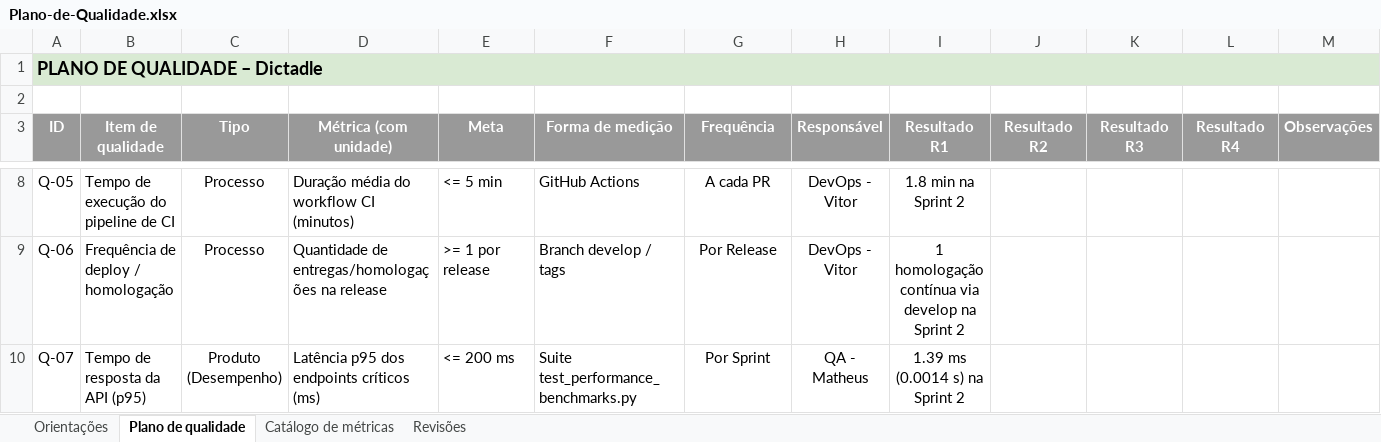
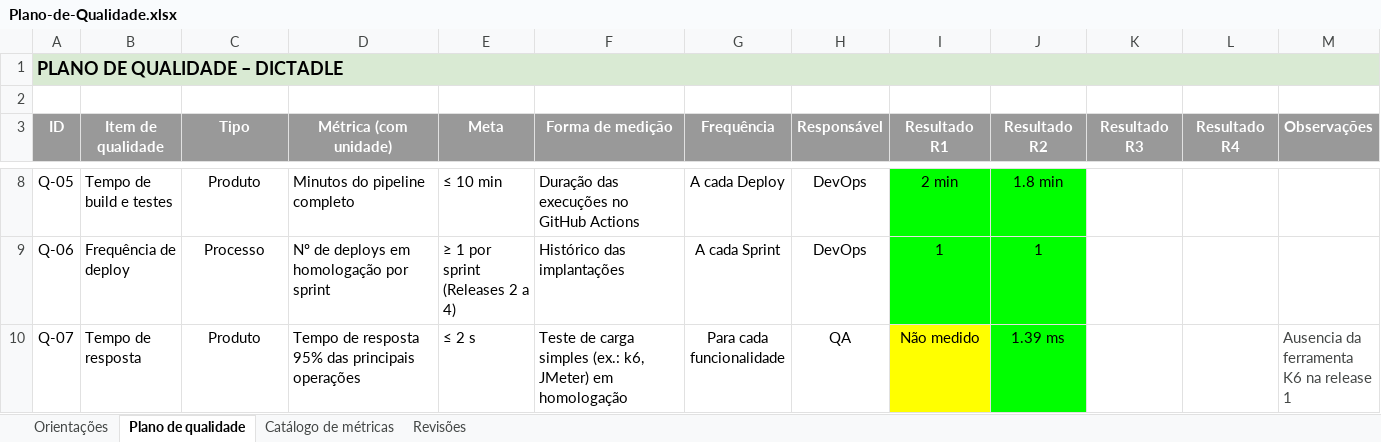
Before and after one commit to ViniciusA-Aluno/Dictadle, an Excel workbook: docs/qualidade/Plano-de-Qualidade.xlsx, sheet Plano de qualidade, drawn as a sheet; only a part is shown, gaps mark what is left out; values as stored, in another font and other column widths than the file's, no borders; the diff covers the shown part only; the diff names each change by its address in the sheet, - before the commit and + after, or states it on an @@ line.

```diff
--- a/docs/qualidade/Plano-de-Qualidade.xlsx (sheet Plano de qualidade)
+++ b/docs/qualidade/Plano-de-Qualidade.xlsx (sheet Plano de qualidade)
-A1 (ID): PLANO DE QUALIDADE – Dictadle
+A1 (ID): PLANO DE QUALIDADE – DICTADLE
-B8 (Item de qualidade): Tempo de execução do pipeline de CI
+B8 (Item de qualidade): Tempo de build e testes
-C8 (Tipo): Processo
+C8 (Tipo): Produto
-D8 (Métrica (com unidade)): Duração média do workflow CI (minutos)
+D8 (Métrica (com unidade)): Minutos do pipeline completo
-E8 (Meta): <= 5 min
+E8 (Meta): ≤ 10 min
-F8 (Forma de medição): GitHub Actions
+F8 (Forma de medição): Duração das execuções no GitHub Actions
-G8 (Frequência): A cada PR
+G8 (Frequência): A cada Deploy
-H8:H9 (Responsável): DevOps - Vitor
+H8:H9 (Responsável): DevOps
-I8:J9 fill: none
+I8:J9 fill: #00FF00
-I8 (Resultado R1): 1.8 min na Sprint 2
+I8 (Resultado R1): 2 min
-J8 (Resultado R2): (empty)
+J8 (Resultado R2): 1.8 min
-B9 (Item de qualidade): Frequência de deploy / homologação
+B9 (Item de qualidade): Frequência de deploy
-D9 (Métrica (com unidade)): Quantidade de entregas/homologações na release
+D9 (Métrica (com unidade)): Nº de deploys em homologação por sprint
-E9 (Meta): >= 1 por release
+E9 (Meta): ≥ 1 por sprint (Releases 2 a 4)
-F9 (Forma de medição): Branch develop / tags
+F9 (Forma de medição): Histórico das implantações
-G9 (Frequência): Por Release
+G9 (Frequência): A cada Sprint
-I9 (Resultado R1): 1 homologação contínua via develop na Sprint 2
+I9 (Resultado R1): 1
-J9 (Resultado R2): (empty)
+J9 (Resultado R2): 1
-B10 (Item de qualidade): Tempo de resposta da API (p95)
+B10 (Item de qualidade): Tempo de resposta
-C10 (Tipo): Produto (Desempenho)
+C10 (Tipo): Produto
-D10 (Métrica (com unidade)): Latência p95 dos endpoints críticos (ms)
+D10 (Métrica (com unidade)): Tempo de resposta 95% das principais operações
-E10 (Meta): <= 200 ms
+E10 (Meta): ≤ 2 s
-F10 (Forma de medição): Suite test_performance_benchmarks.py
+F10 (Forma de medição): Teste de carga simples (ex.: k6, JMeter) em homologação
-G10 (Frequência): Por Sprint
+G10 (Frequência): Para cada funcionalidade
-H10 (Responsável): QA - Matheus
+H10 (Responsável): QA
-I10 (Resultado R1): 1.39 ms (0.0014 s) na Sprint 2
+I10 (Resultado R1): Não medido
-I10 fill: none
+I10 fill: #FFFF00
-J10 (Resultado R2): (empty)
+J10 (Resultado R2): 1.39 ms
-J10 fill: none
+J10 fill: #00FF00
-M10 (Observações): (empty)
+M10 (Observações): Ausencia da ferramenta K6 na release 1
```
Also changed, not shown: 8 added rows, 47 edited cells and cell formats elsewhere in this sheet, sheet Revisões, sheet Catálogo de métricas, sheet Orientações, docs/qualidade/Analise-de-Riscos-Baseada-em-Defeitos.xlsx, docs/qualidade/DoD-Sprint-e-Release.xlsx, 41 other files.
